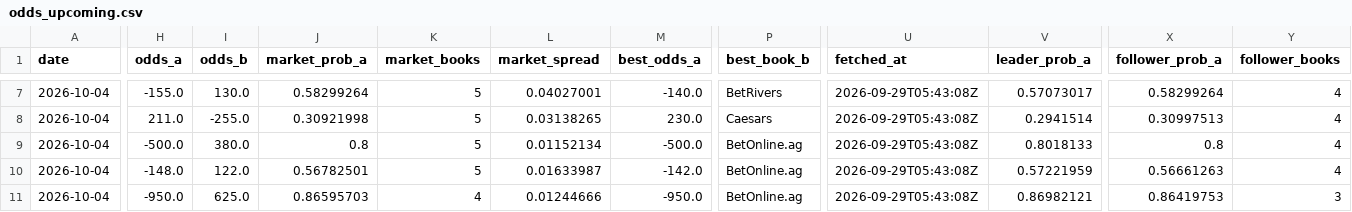
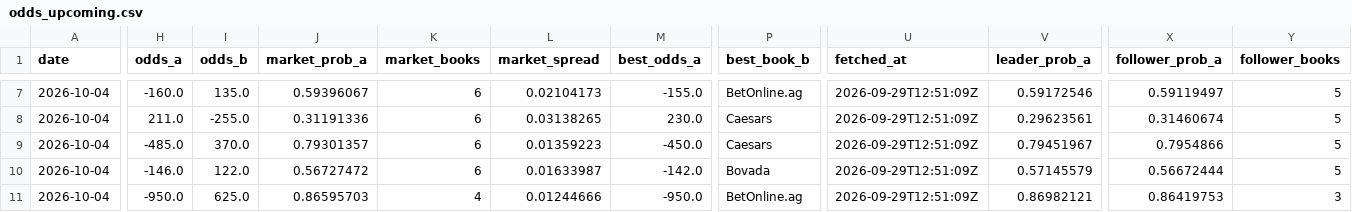
Before and after one commit to joshuakingsland/claude-fights, a CSV file: odds_upcoming.csv, drawn as a sheet; only a part is shown, gaps mark what is left out; the diff covers the shown part only; the diff names each change by its address in the sheet, - before the commit and + after, or states it on an @@ line.

```diff
--- a/odds_upcoming.csv
+++ b/odds_upcoming.csv
-H7 (odds_a): -155.0
+H7 (odds_a): -160.0
-I7 (odds_b): 130.0
+I7 (odds_b): 135.0
-J7 (market_prob_a): 0.58299264
+J7 (market_prob_a): 0.59396067
-K7:K10 (market_books): 5
+K7:K10 (market_books): 6
-L7 (market_spread): 0.04027001
+L7 (market_spread): 0.02104173
-M7 (best_odds_a): -140.0
+M7 (best_odds_a): -155.0
-P7 (best_book_b): BetRivers
+P7 (best_book_b): BetOnline.ag
-U7:U11 (fetched_at): 2026-09-29T05:43:08Z
+U7:U11 (fetched_at): 2026-09-29T12:51:09Z
-V7 (leader_prob_a): 0.57073017
+V7 (leader_prob_a): 0.59172546
-X7 (follower_prob_a): 0.58299264
+X7 (follower_prob_a): 0.59119497
-Y7:Y10 (follower_books): 4
+Y7:Y10 (follower_books): 5
-J8 (market_prob_a): 0.30921998
+J8 (market_prob_a): 0.31191336
-V8 (leader_prob_a): 0.2941514
+V8 (leader_prob_a): 0.29623561
-X8 (follower_prob_a): 0.30997513
+X8 (follower_prob_a): 0.31460674
-H9 (odds_a): -500.0
+H9 (odds_a): -485.0
-I9 (odds_b): 380.0
+I9 (odds_b): 370.0
-J9 (market_prob_a): 0.8
+J9 (market_prob_a): 0.79301357
-L9 (market_spread): 0.01152134
+L9 (market_spread): 0.01359223
-M9 (best_odds_a): -500.0
+M9 (best_odds_a): -450.0
-P9 (best_book_b): BetOnline.ag
+P9 (best_book_b): Caesars
-V9 (leader_prob_a): 0.8018133
+V9 (leader_prob_a): 0.79451967
-X9 (follower_prob_a): 0.8
+X9 (follower_prob_a): 0.7954866
-H10 (odds_a): -148.0
+H10 (odds_a): -146.0
-J10 (market_prob_a): 0.56782501
+J10 (market_prob_a): 0.56727472
-P10 (best_book_b): BetOnline.ag
+P10 (best_book_b): Bovada
-V10 (leader_prob_a): 0.57221959
+V10 (leader_prob_a): 0.57145579
-X10 (follower_prob_a): 0.56661263
+X10 (follower_prob_a): 0.56672444
```
Also changed, not shown: 124 edited cells elsewhere in this file, 8 other files.
